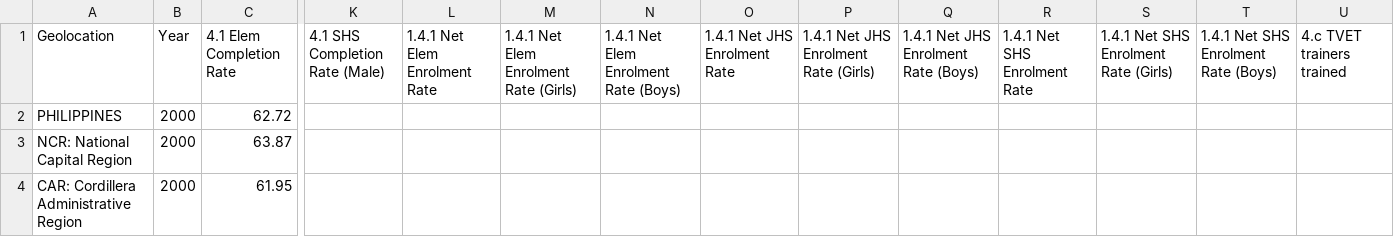
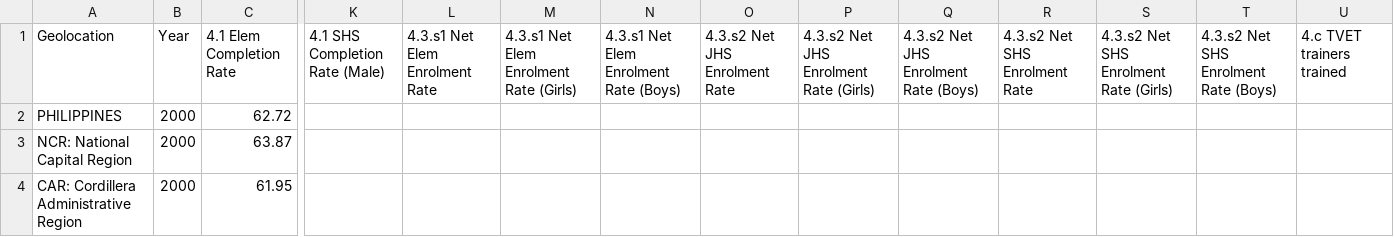
Before and after one commit to francheska-vicente/datapre-project, a CSV file: data_output/sdg_4.csv, drawn as a sheet; only a part is shown, gaps mark what is left out; the diff names each change by its address in the sheet, - before the commit and + after, or states it on an @@ line.

Commit message:
Renamed additional columns for SDG 4, 11, 13

```diff
--- a/data_output/sdg_4.csv
+++ b/data_output/sdg_4.csv
-L1: 1.4.1 Net Elem Enrolment Rate
+L1: 4.3.s1 Net Elem Enrolment Rate
-M1: 1.4.1 Net Elem Enrolment Rate (Girls)
+M1: 4.3.s1 Net Elem Enrolment Rate (Girls)
-N1: 1.4.1 Net Elem Enrolment Rate (Boys)
+N1: 4.3.s1 Net Elem Enrolment Rate (Boys)
-O1: 1.4.1 Net JHS Enrolment Rate
+O1: 4.3.s2 Net JHS Enrolment Rate
-P1: 1.4.1 Net JHS Enrolment Rate (Girls)
+P1: 4.3.s2 Net JHS Enrolment Rate (Girls)
-Q1: 1.4.1 Net JHS Enrolment Rate (Boys)
+Q1: 4.3.s2 Net JHS Enrolment Rate (Boys)
-R1: 1.4.1 Net SHS Enrolment Rate
+R1: 4.3.s2 Net SHS Enrolment Rate
-S1: 1.4.1 Net SHS Enrolment Rate (Girls)
+S1: 4.3.s2 Net SHS Enrolment Rate (Girls)
-T1: 1.4.1 Net SHS Enrolment Rate (Boys)
+T1: 4.3.s2 Net SHS Enrolment Rate (Boys)
```
Also changed, not shown: data_output/sdg_13.csv, 1 other file.
